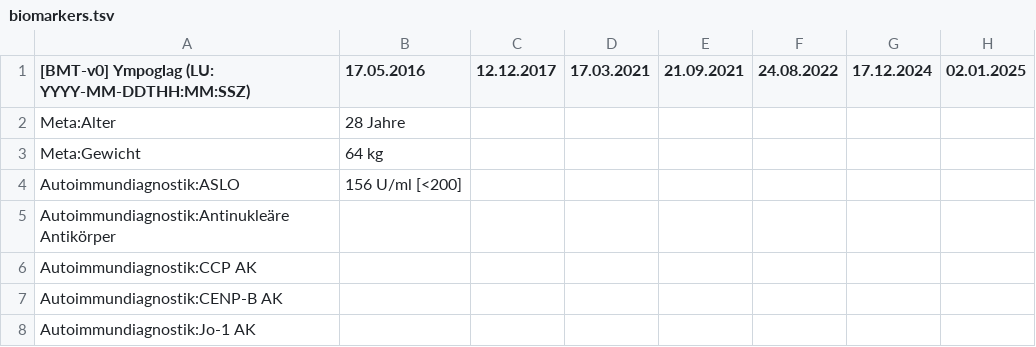
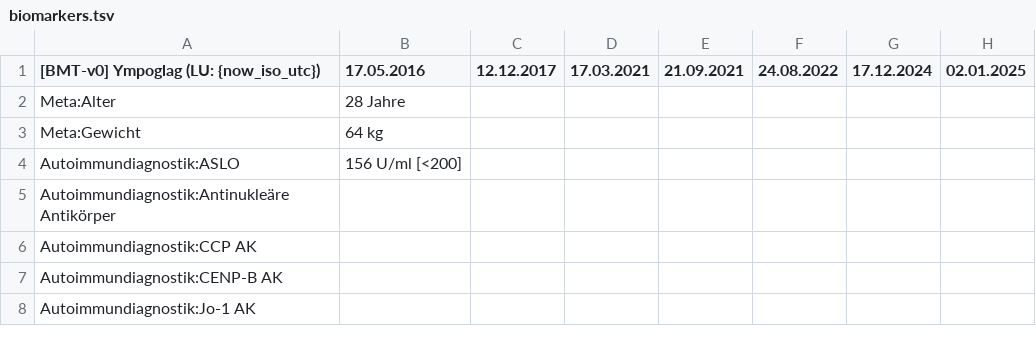
Before and after one commit to ympoglag/biomarkers, a TSV file: biomarkers.tsv, drawn as a sheet; only a part is shown; the diff names each change by its address in the sheet, - before the commit and + after, or states it on an @@ line.

```diff
--- a/biomarkers.tsv
+++ b/biomarkers.tsv
-A1: [BMT-v0] Ympoglag (LU: YYYY-MM-DDTHH:MM:SSZ)
+A1: [BMT-v0] Ympoglag (LU: {now_iso_utc})
```
Also changed, not shown: 2 other files.
